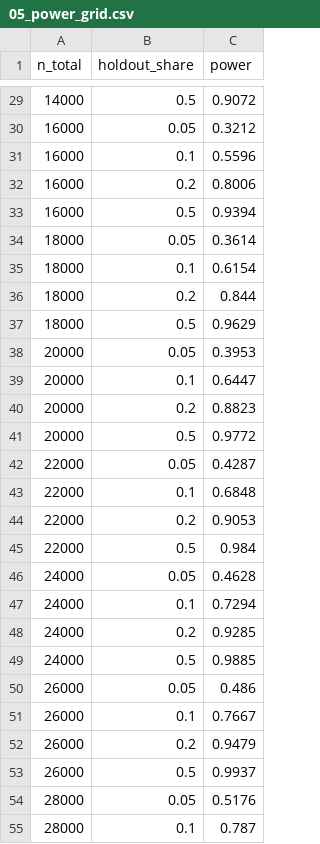
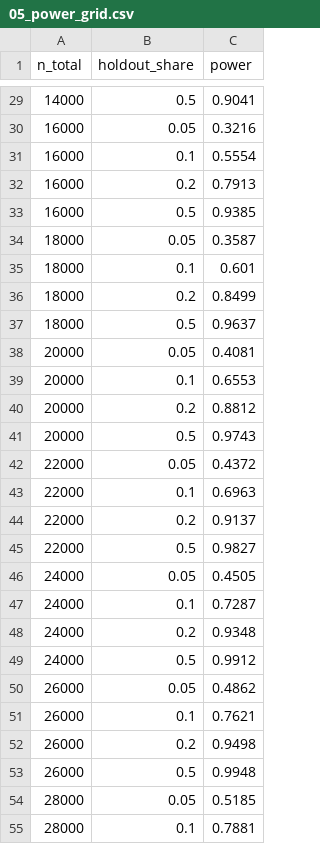
Before and after one commit to Howquez/teaching-shopping-cart-abandoners, a CSV file: outputs/tables/05_power_grid.csv, drawn as a sheet; only a part is shown, gaps mark what is left out; the diff covers the shown part only.

```diff
--- a/outputs/tables/05_power_grid.csv
+++ b/outputs/tables/05_power_grid.csv
@@ -29,27 +29,27 @@ n_total,holdout_share,power
-14000,0.5,0.9072
-16000,0.05,0.3212
-16000,0.1,0.5596
-16000,0.2,0.8006
-16000,0.5,0.9394
-18000,0.05,0.3614
-18000,0.1,0.6154
-18000,0.2,0.844
-18000,0.5,0.9629
-20000,0.05,0.3953
-20000,0.1,0.6447
-20000,0.2,0.8823
-20000,0.5,0.9772
-22000,0.05,0.4287
-22000,0.1,0.6848
-22000,0.2,0.9053
-22000,0.5,0.984
-24000,0.05,0.4628
-24000,0.1,0.7294
-24000,0.2,0.9285
-24000,0.5,0.9885
-26000,0.05,0.486
-26000,0.1,0.7667
-26000,0.2,0.9479
-26000,0.5,0.9937
-28000,0.05,0.5176
-28000,0.1,0.787
+14000,0.5,0.9041
+16000,0.05,0.3216
+16000,0.1,0.5554
+16000,0.2,0.7913
+16000,0.5,0.9385
+18000,0.05,0.3587
+18000,0.1,0.601
+18000,0.2,0.8499
+18000,0.5,0.9637
+20000,0.05,0.4081
+20000,0.1,0.6553
+20000,0.2,0.8812
+20000,0.5,0.9743
+22000,0.05,0.4372
+22000,0.1,0.6963
+22000,0.2,0.9137
+22000,0.5,0.9827
+24000,0.05,0.4505
+24000,0.1,0.7287
+24000,0.2,0.9348
+24000,0.5,0.9912
+26000,0.05,0.4862
+26000,0.1,0.7621
+26000,0.2,0.9498
+26000,0.5,0.9948
+28000,0.05,0.5185
+28000,0.1,0.7881
```
Also changed, not shown: 91 edited cells elsewhere in this file, outputs/tables/03_regression.csv, outputs/tables/04_economics.csv, 18 other files.
